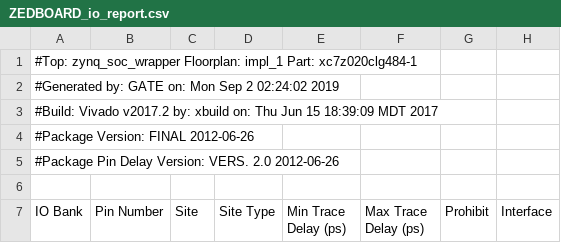
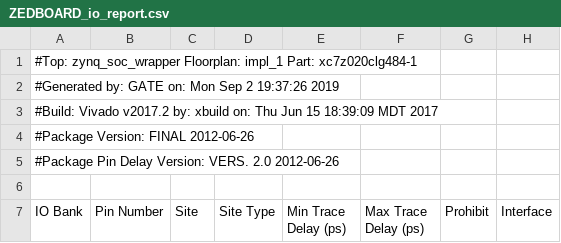
Before and after one commit to zakinder/D5MWEB, a CSV file: ZEDBOARD/prebuilt/hardware/zed/reports/ZEDBOARD_io_report.csv, drawn as a sheet; only a part is shown; the diff names each change by its address in the sheet, - before the commit and + after, or states it on an @@ line.

```diff
--- a/ZEDBOARD/prebuilt/hardware/zed/reports/ZEDBOARD_io_report.csv
+++ b/ZEDBOARD/prebuilt/hardware/zed/reports/ZEDBOARD_io_report.csv
-A2 (IO Bank): …Sep 2 02:24:02 2019
+A2 (IO Bank): …Sep 2 19:37:26 2019
```
Also changed, not shown: ZEDBOARD/prebuilt/hardware/hardware_summary.csv, 47 other files.
